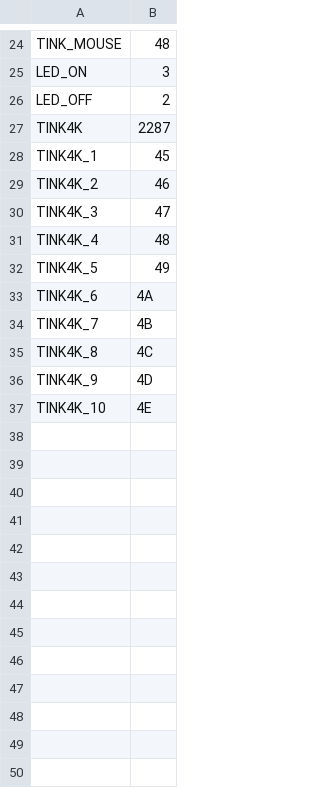
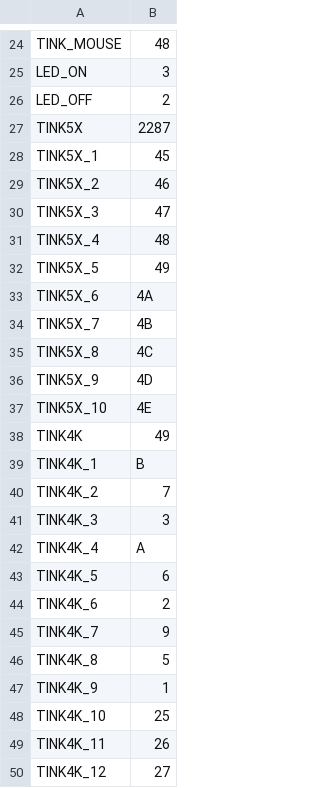
Before and after one commit to jrobichaud/mqtt2nec, a CSV file: config.csv, drawn as a sheet; only a part is shown, gaps mark what is left out.

Commit message:
capture the real remote

```diff
--- a/config.csv
+++ b/config.csv
@@ -26,12 +26,25 @@ LED_ON,3
 LED_OFF,2
-TINK4K,2287
-TINK4K_1,45
-TINK4K_2,46
-TINK4K_3,47
-TINK4K_4,48
-TINK4K_5,49
-TINK4K_6,4A
-TINK4K_7,4B
-TINK4K_8,4C
-TINK4K_9,4D
-TINK4K_10,4E
+TINK5X,2287
+TINK5X_1,45
+TINK5X_2,46
+TINK5X_3,47
+TINK5X_4,48
+TINK5X_5,49
+TINK5X_6,4A
+TINK5X_7,4B
+TINK5X_8,4C
+TINK5X_9,4D
+TINK5X_10,4E
+TINK4K,49
+TINK4K_1,B
+TINK4K_2,7
+TINK4K_3,3
+TINK4K_4,A
+TINK4K_5,6
+TINK4K_6,2
+TINK4K_7,9
+TINK4K_8,5
+TINK4K_9,1
+TINK4K_10,25
+TINK4K_11,26
+TINK4K_12,27
```
